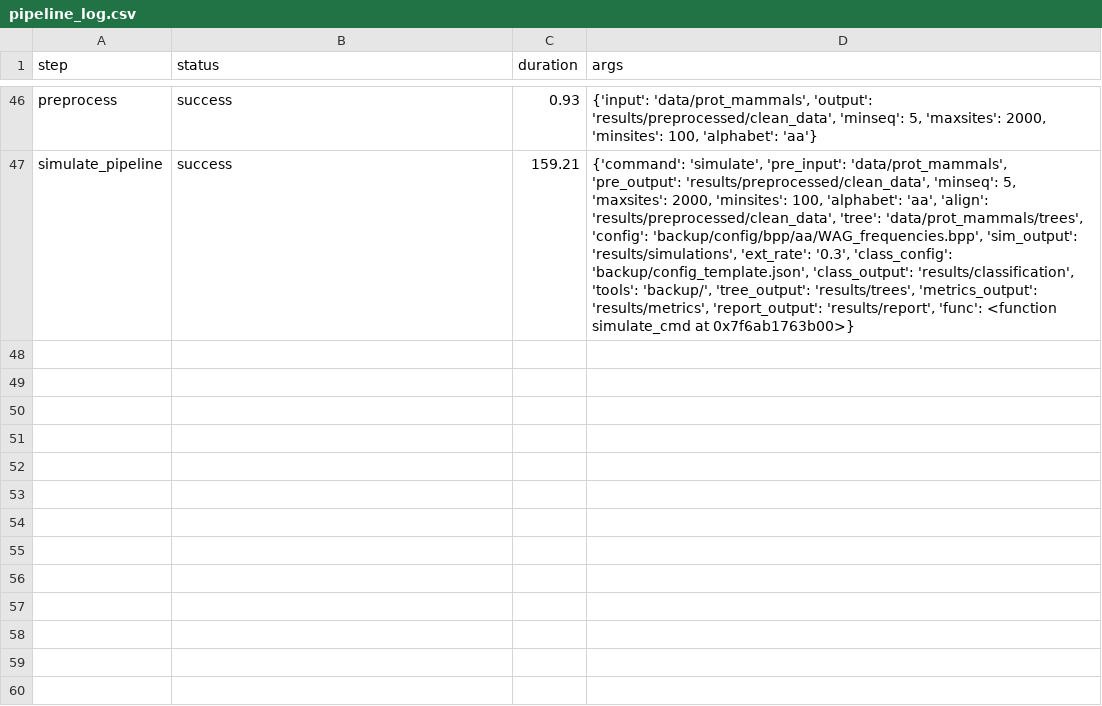
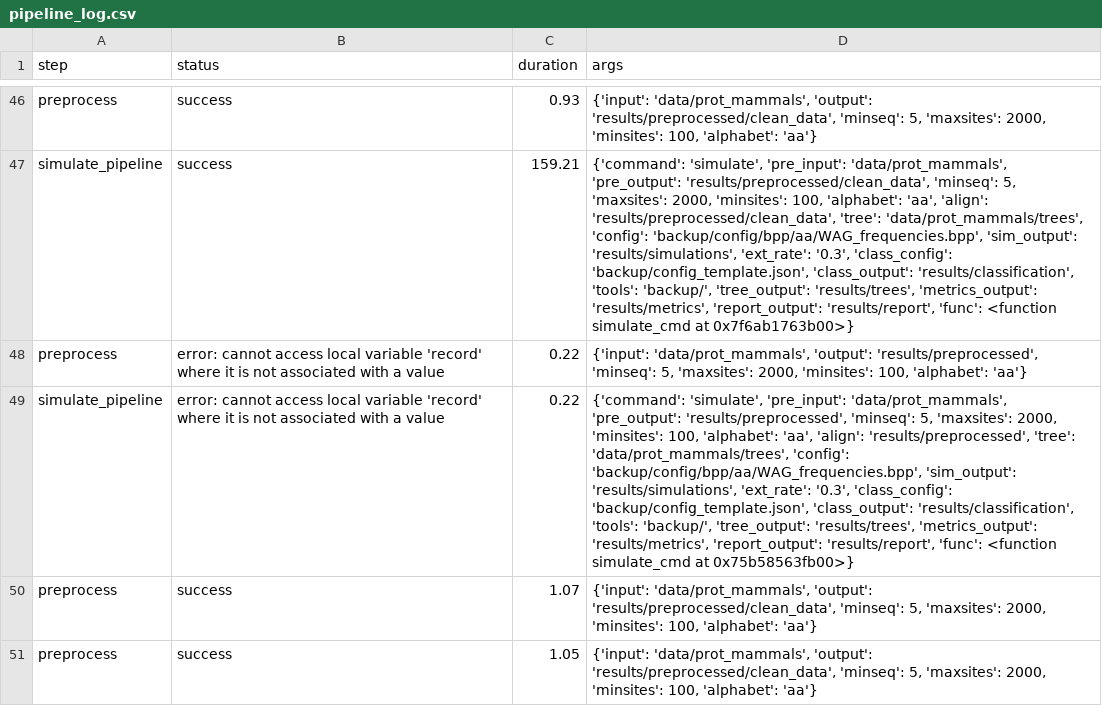
Before and after one commit to lr-can/ApprentiPhylo, a CSV file: logs/pipeline_log.csv, drawn as a sheet; only a part is shown, gaps mark what is left out; the diff names each change by its address in the sheet, - before the commit and + after, or states it on an @@ line.

Commit message:
fixed COMMANDE QUI MARCHE to prevent error when running, fixed related command in simulation.py

```diff
--- a/logs/pipeline_log.csv
+++ b/logs/pipeline_log.csv
+row 48: preprocess | error: cannot access local variable 'record' where it is not associated with a value | 0.22 | {'input': 'data/prot_mammals', 'output': 'results/preprocessed', 'minseq': 5, 'maxsites': 2000, 'minsites': 100, 'alphabet': 'aa'}
+row 49: simulate_pipeline | error: cannot access local variable 'record' where it is not associated with a value | 0.22 | {'command': 'simulate', 'pre_input': 'data/prot_mammals', 'pre_output': 'results/preprocessed', 'minseq': 5, 'maxsites': 2000, 'minsites': 100, 'alphabet': 'aa', 'align': 'results/preprocessed', 'tree': 'data/prot_mammals/trees', 'config': 'backup/config/bpp/aa/WAG_frequencies.bpp', 'sim_output': 'results/simulations', 'ext_rate': '0.3', 'class_config': 'backup/config_template.json', 'class_output': 'results/classification', 'tools': 'backup/', 'tree_output': 'results/trees', 'metrics_output': 'results/metrics', 'report_output': 'results/report', 'func': <function simulate_cmd at 0x75b58563fb00>}
+row 50: preprocess | success | 1.07 | {'input': 'data/prot_mammals', 'output': 'results/preprocessed/clean_data', 'minseq': 5, 'maxsites': 2000, 'minsites': 100, 'alphabet': 'aa'}
+row 51: preprocess | success | 1.05 | {'input': 'data/prot_mammals', 'output': 'results/preprocessed/clean_data', 'minseq': 5, 'maxsites': 2000, 'minsites': 100, 'alphabet': 'aa'}
```
Also changed, not shown: 2 other files.
